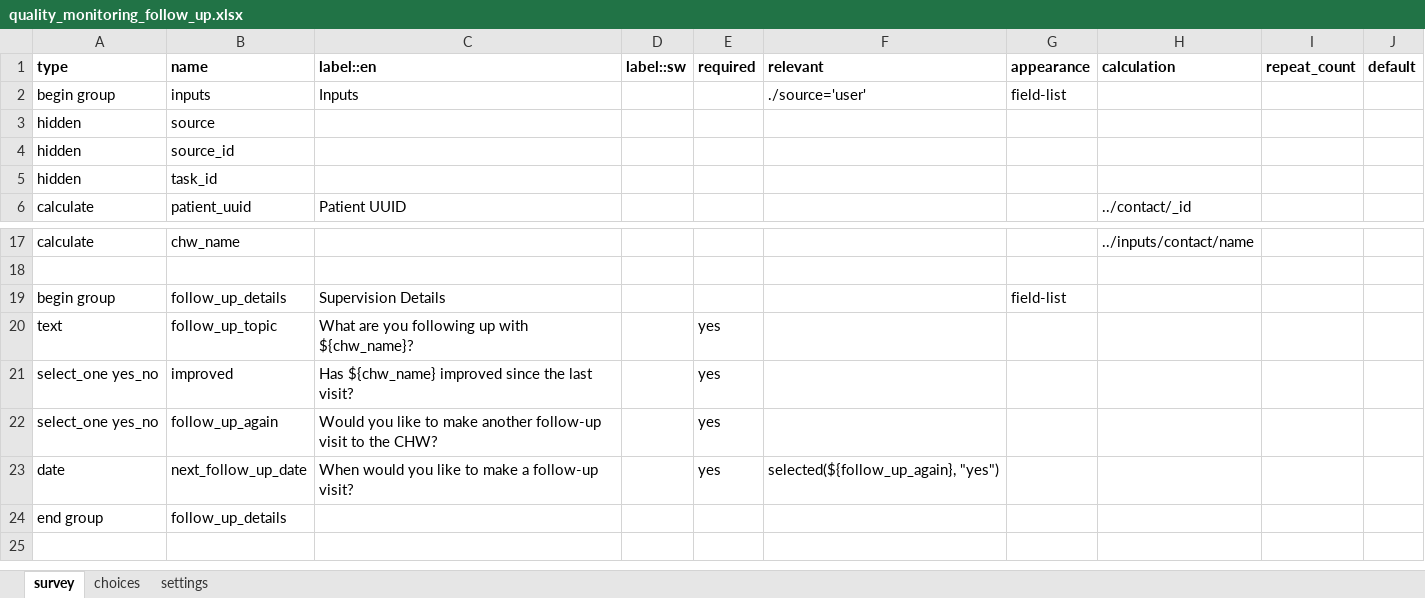
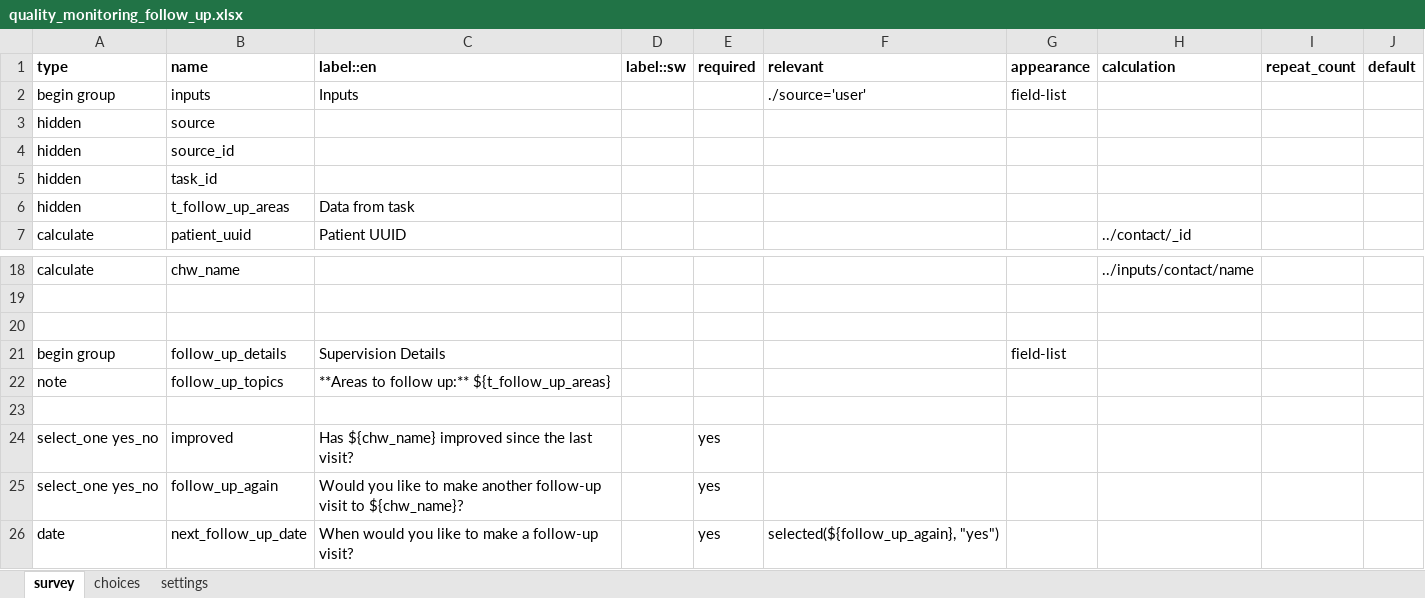
Before and after one commit to medic/cht-dtree-supervisor-app, an Excel workbook: forms/app/quality_monitoring_follow_up.xlsx, sheet survey, drawn as a sheet; only a part is shown, gaps mark what is left out; the shorter side is filled out with more unchanged rows; values as stored, in another font and other column widths than the file's, no borders; charts and pictures not drawn; addresses are those after the commit; the diff names each change by its address in the sheet, - before the commit and + after, or states it on an @@ line.

Commit message:
pass data from qty monitoring to follow up

```diff
--- a/forms/app/quality_monitoring_follow_up.xlsx (sheet survey)
+++ b/forms/app/quality_monitoring_follow_up.xlsx (sheet survey)
+row 6: hidden | t_follow_up_areas | Data from task
+row 20: (empty)
+row 22: note | follow_up_topics | **Areas to follow up:** ${t_follow_up_areas}
-row 23: text | follow_up_topic | What are you following up with ${chw_name}? |  | yes
+row 23: (empty)
-C25 (label::en): …visit to the CHW?
+C25 (label::en): …visit to ${chw_name}?
```
Also changed, not shown: sheet settings, forms/app/quality_monitoring.xlsx, 2 other files.
